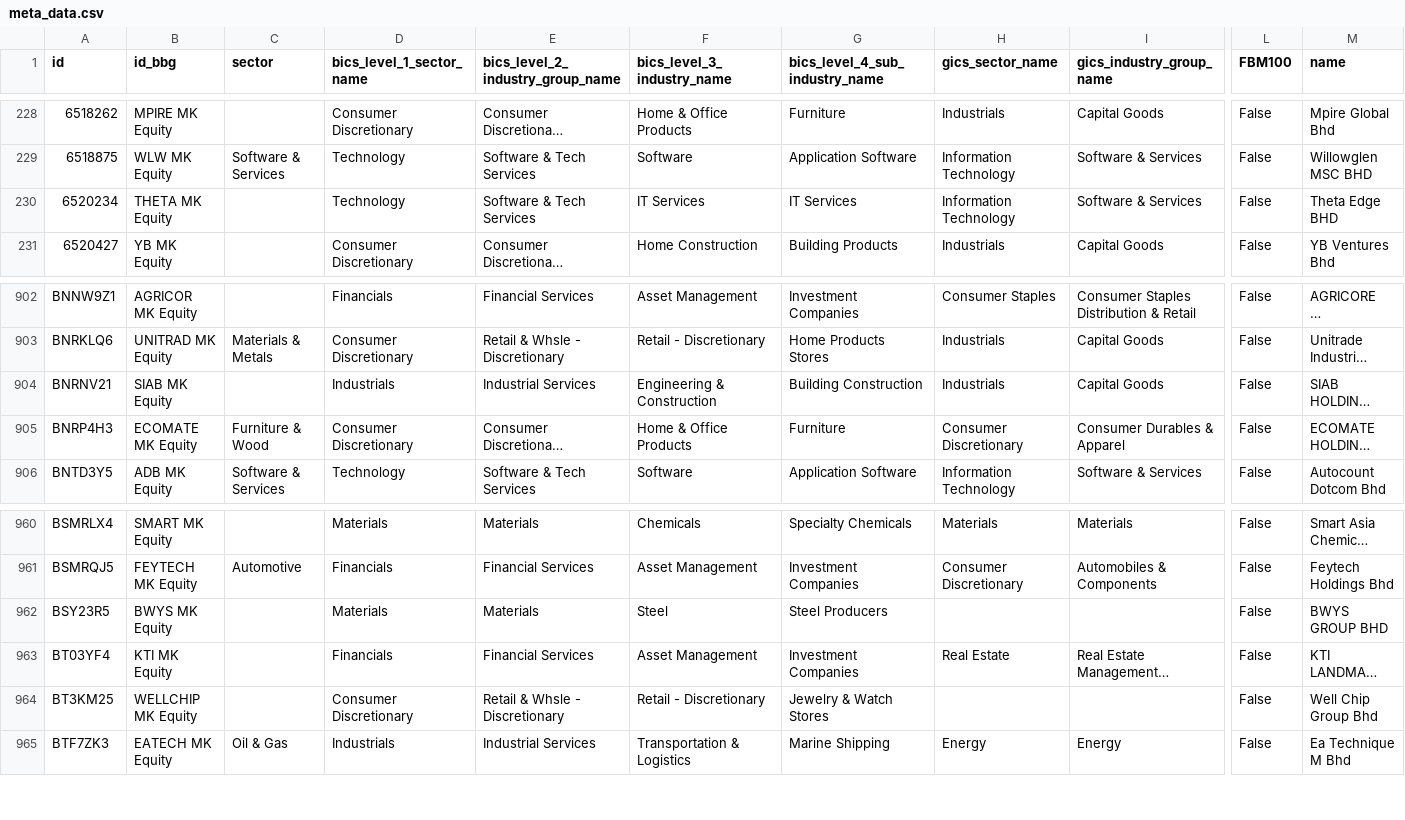
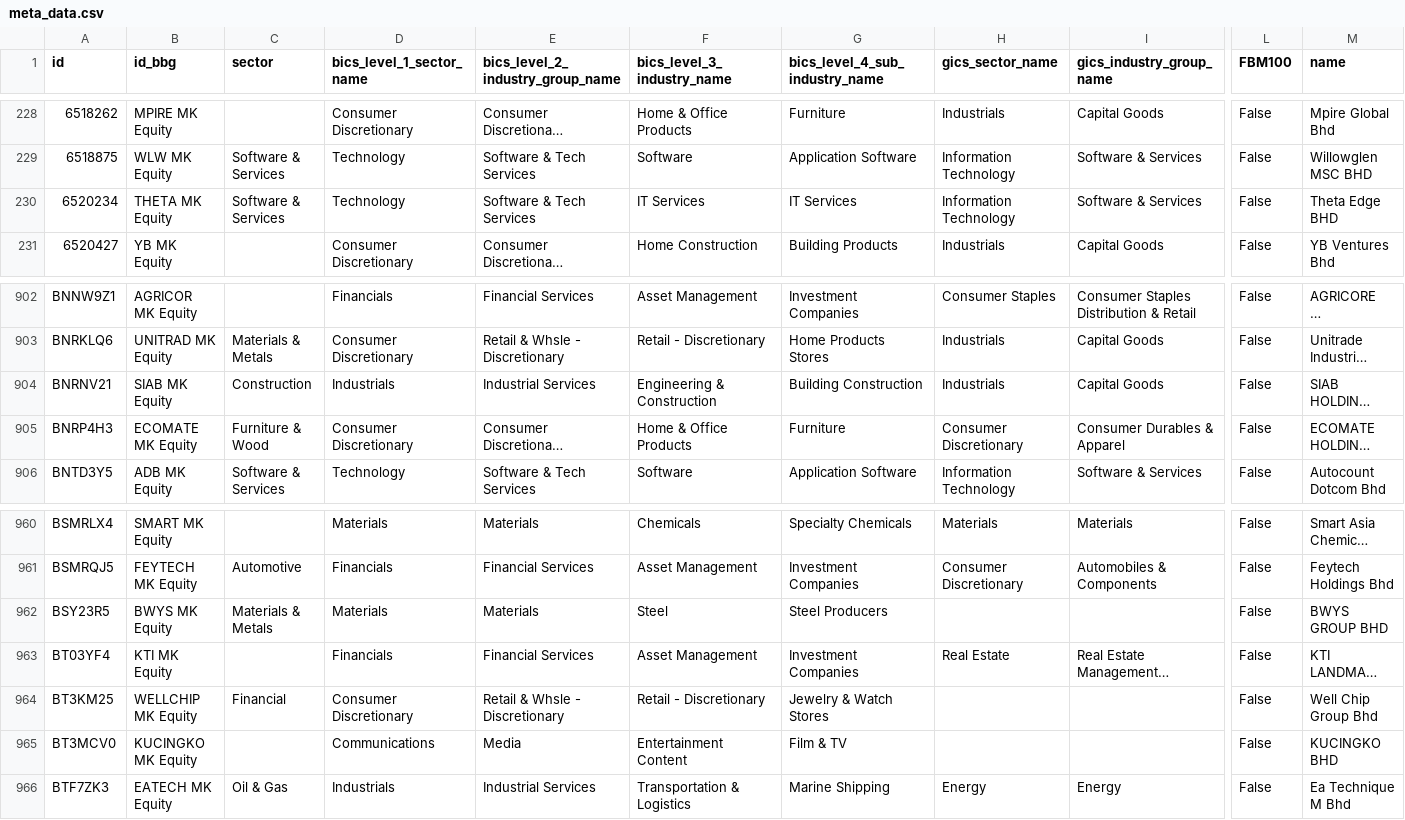
Before and after one commit to etq-quant/bursa, a CSV file: data/meta_data.csv, drawn as a sheet; only a part is shown, gaps mark what is left out; long unchanged cells end in …; rows hold the shown columns only; the diff names each change by its address in the sheet, - before the commit and + after, or states it on an @@ line.

Commit message:
[bot] commit

```diff
--- a/data/meta_data.csv
+++ b/data/meta_data.csv
-C230 (sector): (empty)
+C230 (sector): Software & Services
-C904 (sector): (empty)
+C904 (sector): Construction
-C962 (sector): (empty)
+C962 (sector): Materials & Metals
-C964 (sector): (empty)
+C964 (sector): Financial
+row 965: BT3MCV0 | KUCINGKO MK Equity |  | Communications | Media | Entertainment Content | Film & TV |  |  | False | KUCINGKO BHD
```
